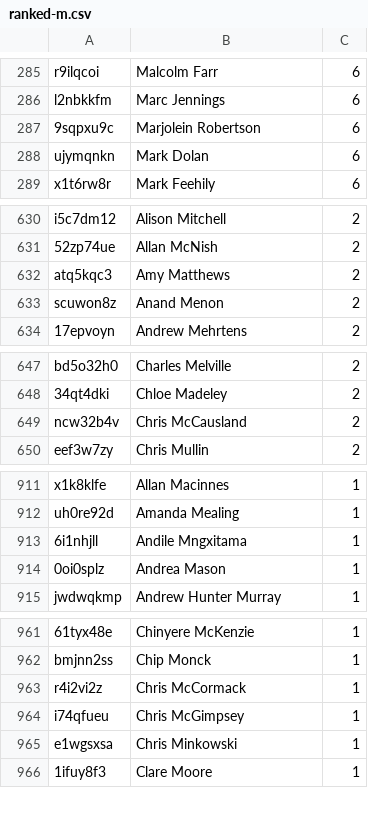
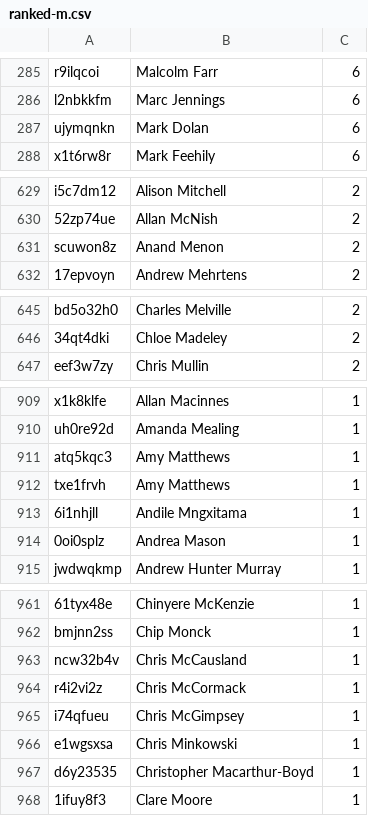
Before and after one commit to slowe/panelshows, a CSV file: people/ranked-m.csv, drawn as a sheet; only a part is shown, gaps mark what is left out; removed rows and columns are numbered as before the commit, all else as after; the diff covers the shown part only; the diff names each change by its address in the sheet, - before the commit and + after, or states it on an @@ line.

```diff
--- a/people/ranked-m.csv
+++ b/people/ranked-m.csv
-row 287: 9sqpxu9c | Marjolein Robertson | 6
-row 632: atq5kqc3 | Amy Matthews | 2
-row 649: ncw32b4v | Chris McCausland | 2
+row 911: atq5kqc3 | Amy Matthews | 1
+row 912: txe1frvh | Amy Matthews | 1
+row 963: ncw32b4v | Chris McCausland | 1
+row 967: d6y23535 | Christopher Macarthur-Boyd | 1
```
Also changed, not shown: 6 added rows and 1 removed row elsewhere in this file, people/ranked-c.csv, people/ranked-e.csv, 50 other files.
